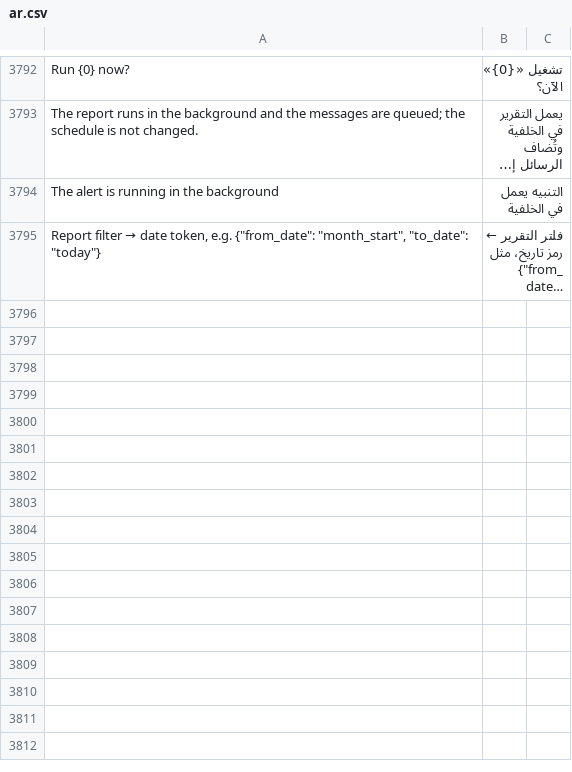
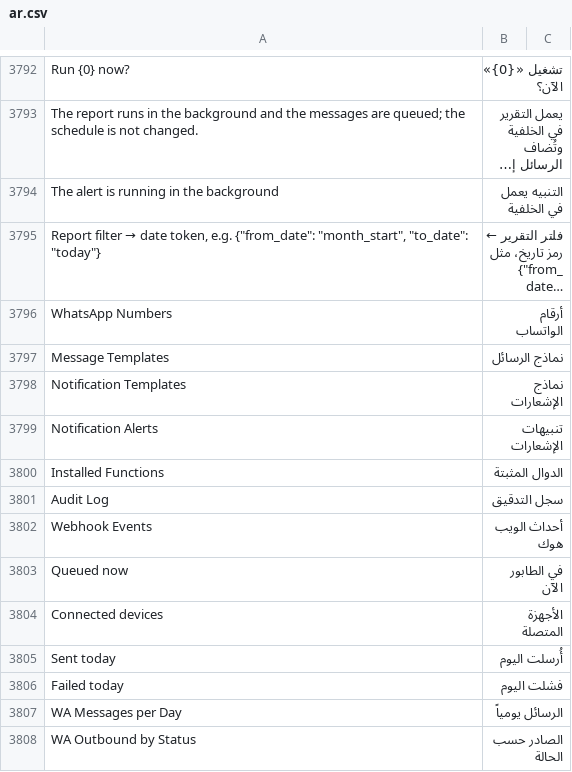
Before and after one commit to whatsappnext/whatsapp_next, a CSV file: whatsapp_next/translations/ar.csv, drawn as a sheet; only a part is shown, gaps mark what is left out; long unchanged cells end in …; the diff names each change by its address in the sheet, - before the commit and + after, or states it on an @@ line.

```diff
--- a/whatsapp_next/translations/ar.csv
+++ b/whatsapp_next/translations/ar.csv
+row 3796: WhatsApp Numbers | أرقام الواتساب
+row 3797: Message Templates | نماذج الرسائل
+row 3798: Notification Templates | نماذج الإشعارات
+row 3799: Notification Alerts | تنبيهات الإشعارات
+row 3800: Installed Functions | الدوال المثبتة
+row 3801: Audit Log | سجل التدقيق
+row 3802: Webhook Events | أحداث الويب هوك
+row 3803: Queued now | في الطابور الآن
+row 3804: Connected devices | الأجهزة المتصلة
+row 3805: Sent today | أُرسلت اليوم
+row 3806: Failed today | فشلت اليوم
+row 3807: WA Messages per Day | الرسائل يومياً
+row 3808: WA Outbound by Status | الصادر حسب الحالة
```
Also changed, not shown: 3 other files.
